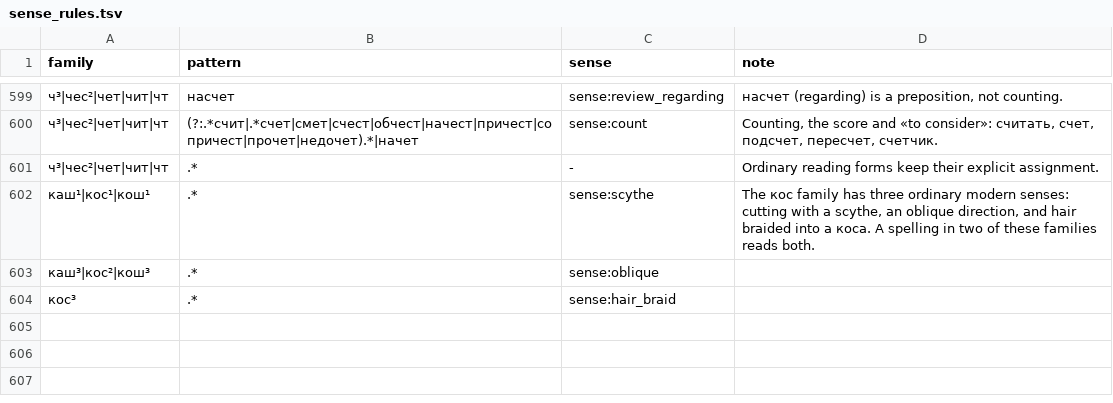
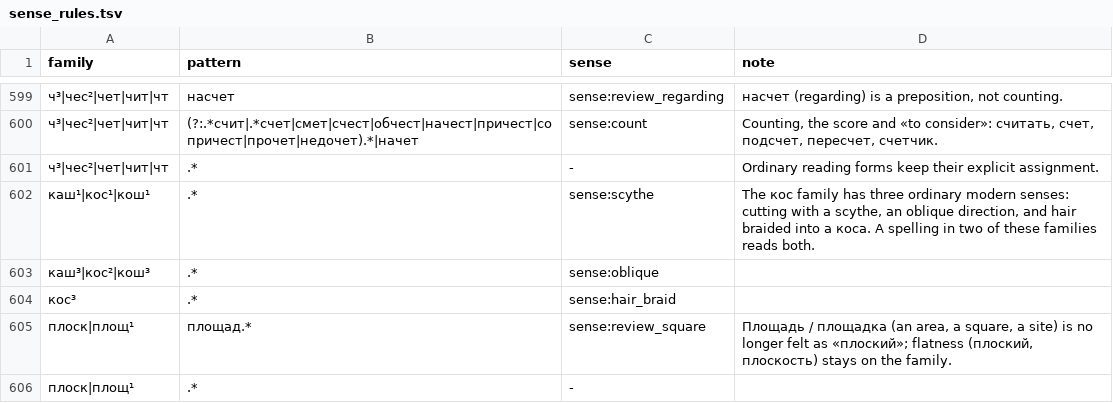
Before and after one commit to andrewgark/interoves_django, a TSV file: games/puzzles/censorly/lexical/data/sense_rules.tsv, drawn as a sheet; only a part is shown, gaps mark what is left out.

```diff
--- a/games/puzzles/censorly/lexical/data/sense_rules.tsv
+++ b/games/puzzles/censorly/lexical/data/sense_rules.tsv
@@ -604 +604,3 @@ family	pattern	sense	note
 кос³	.*	sense:hair_braid	
+плоск|площ¹	площад.*	sense:review_square	Площадь / площадка (an area, a square, a site) is no longer felt as «плоский»; flatness (плоский, плоскость) stays on the family.
+плоск|площ¹	.*	-	
```
